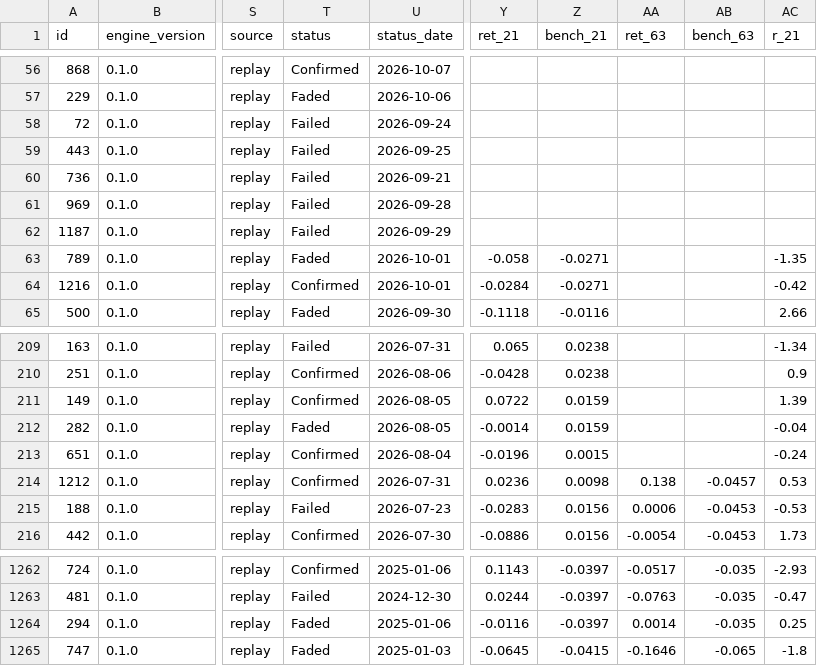
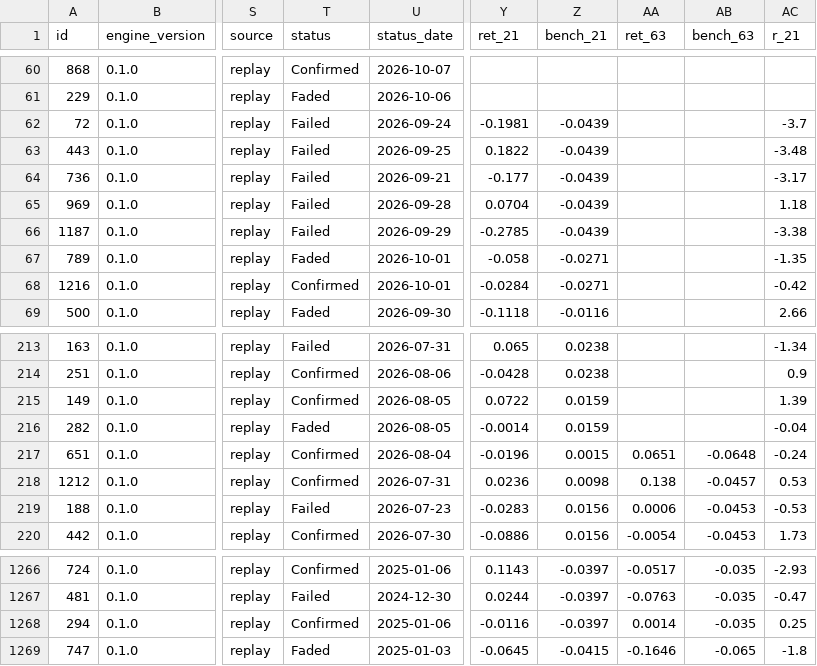
Before and after one commit to raghavendar002/StoxSonar, a CSV file: site/ledger.csv, drawn as a sheet; only a part is shown, gaps mark what is left out; addresses are those after the commit; the diff covers the shown part only; the diff names each change by its address in the sheet, - before the commit and + after, or states it on an @@ line.

```diff
--- a/site/ledger.csv
+++ b/site/ledger.csv
-Y62 (ret_21): (empty)
+Y62 (ret_21): -0.1981
-Z62:Z66 (bench_21): (empty)
+Z62:Z66 (bench_21): -0.0439
-AC62 (r_21): (empty)
+AC62 (r_21): -3.7
-Y63 (ret_21): (empty)
+Y63 (ret_21): 0.1822
-AC63 (r_21): (empty)
+AC63 (r_21): -3.48
-Y64 (ret_21): (empty)
+Y64 (ret_21): -0.177
-AC64 (r_21): (empty)
+AC64 (r_21): -3.17
-Y65 (ret_21): (empty)
+Y65 (ret_21): 0.0704
-AC65 (r_21): (empty)
+AC65 (r_21): 1.18
-Y66 (ret_21): (empty)
+Y66 (ret_21): -0.2785
-AC66 (r_21): (empty)
+AC66 (r_21): -3.38
-AA217 (ret_63): (empty)
+AA217 (ret_63): 0.0651
-AB217 (bench_63): (empty)
+AB217 (bench_63): -0.0648
-T1268 (status): Faded
+T1268 (status): Confirmed
```
Also changed, not shown: 4 added rows and 61 edited cells elsewhere in this file, 4 other files.
